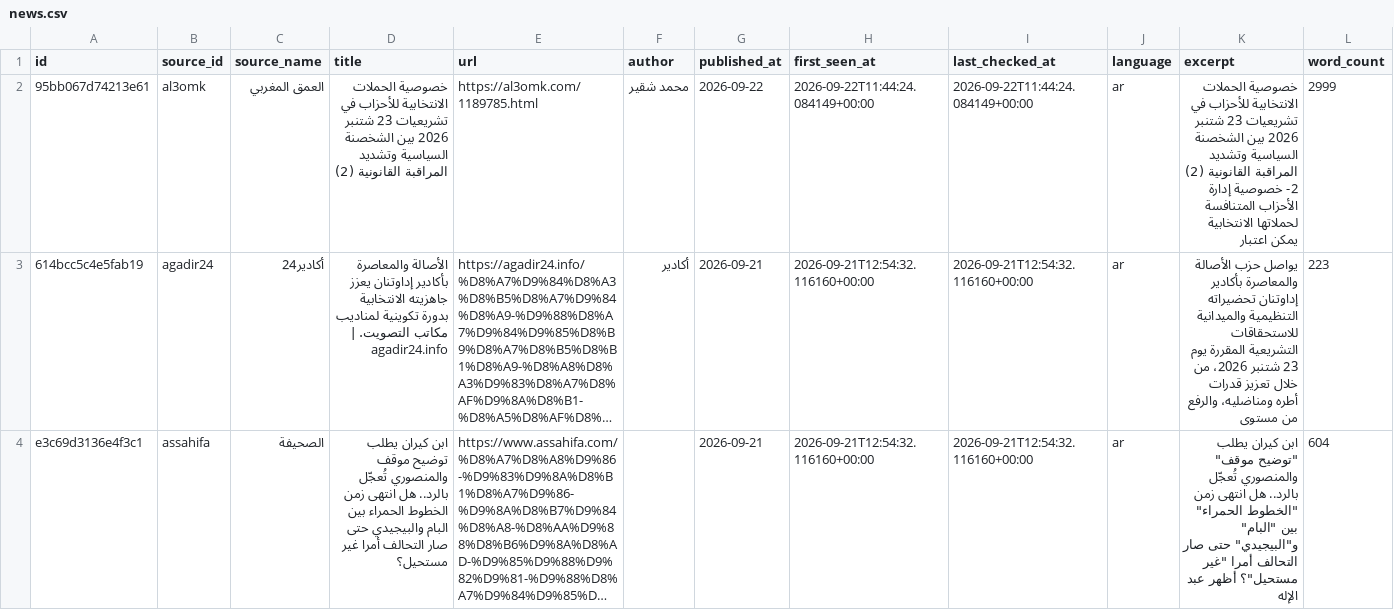
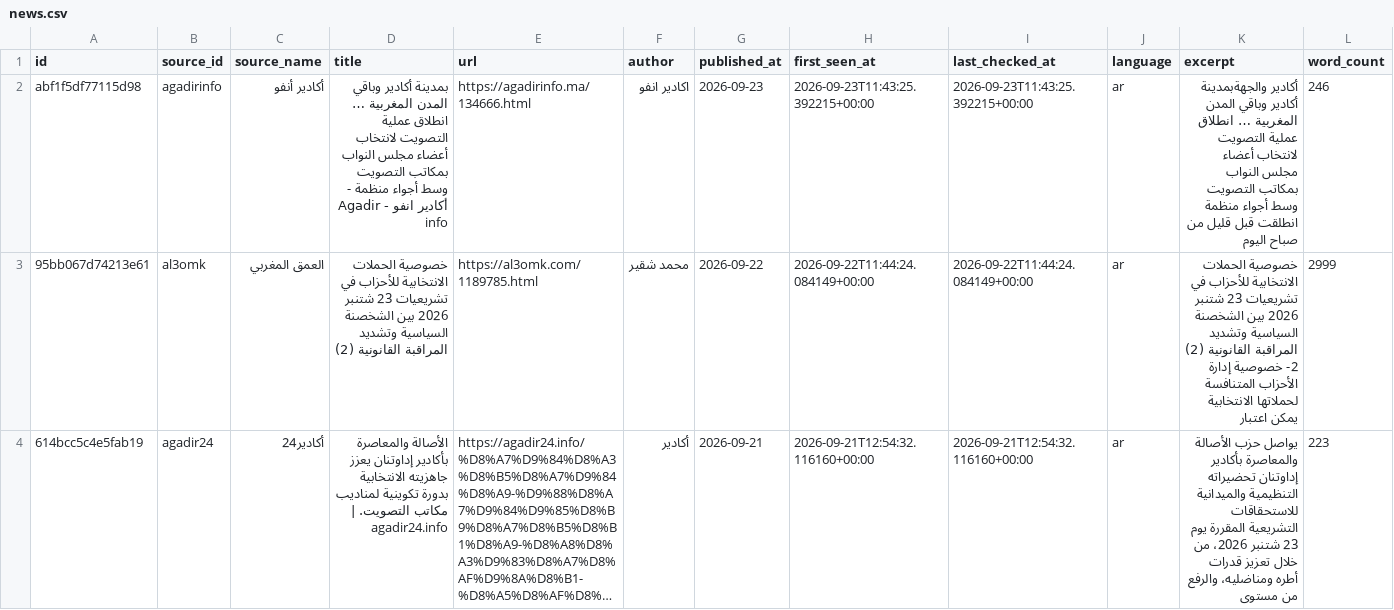
Before and after one commit to abdellatiflasri70-wq/SoussMassaMonitor, a CSV file: data/news.csv, drawn as a sheet; only a part is shown; the shorter side is filled out with more unchanged rows; long unchanged cells end in …; rows hold the shown columns only; the diff names each change by its address in the sheet, - before the commit and + after, or states it on an @@ line.

```diff
--- a/data/news.csv
+++ b/data/news.csv
+row 2: abf1f5df77115d98 | agadirinfo | أكادير أنفو | بمدينة أكادير وباقي المدن المغربية … انطلاق عملية التصويت لانتخاب أعضاء مجلس النواب بمكاتب التصويت وسط أجواء منظمة - أكادير انفو - Agadir info | https://agadirinfo.ma/134666.html | اكادير انفو | 2026-09-23 | 2026-09-23T11:43:25.392215+00:00 | 2026-09-23T11:43:25.392215+00:00 | ar | أكادير والجهةبمدينة أكادير وباقي المدن المغربية … انطلاق عملية التصويت لانتخاب أعضاء مجلس النواب بمكاتب التصويت وسط أجواء منظمة انطلقت قبل قليل من صباح اليوم | 246
```
Also changed, not shown: 4 other files.
